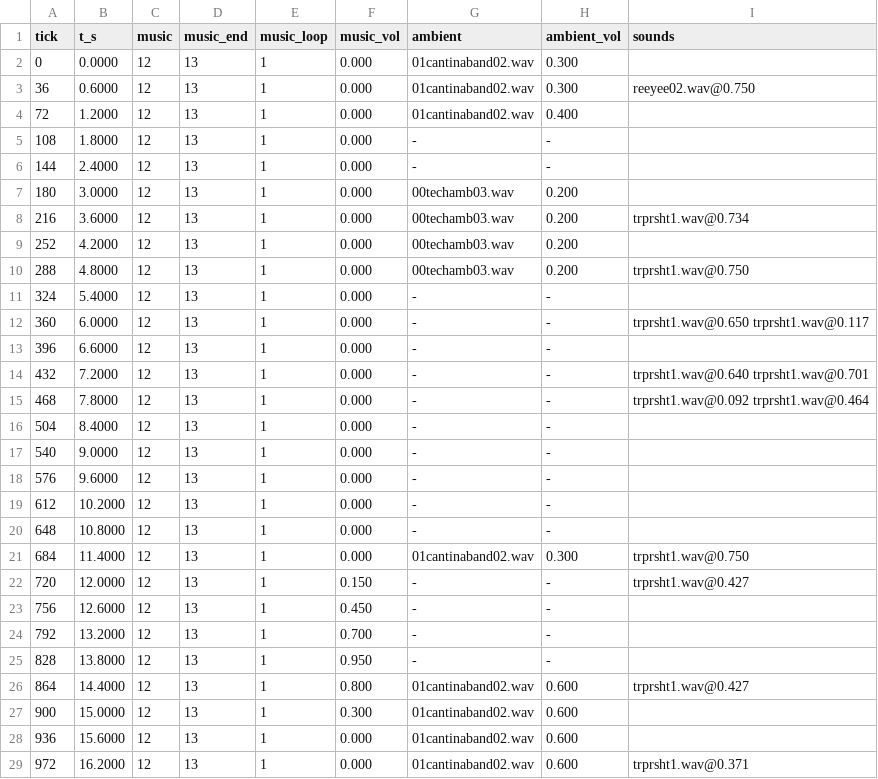
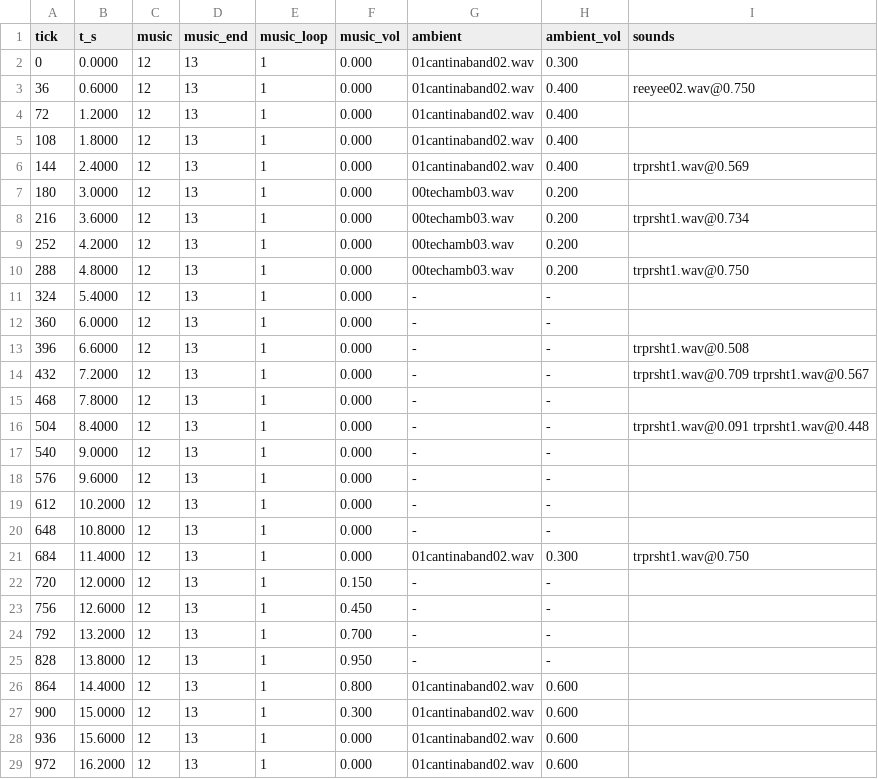
Before and after one commit to tigwyk/rust-jediknight, a TSV file: tools/parity/audiotrace/level1-audio-port.tsv, drawn as a sheet.

```diff
--- a/tools/parity/audiotrace/level1-audio-port.tsv
+++ b/tools/parity/audiotrace/level1-audio-port.tsv
@@ -2,6 +2,6 @@ tick	t_s	music	music_end	music_loop	music_vol	ambient	ambient_vol	sounds
 0	0.0000	12	13	1	0.000	01cantinaband02.wav	0.300	
-36	0.6000	12	13	1	0.000	01cantinaband02.wav	0.300	reeyee02.wav@0.750
+36	0.6000	12	13	1	0.000	01cantinaband02.wav	0.400	reeyee02.wav@0.750
 72	1.2000	12	13	1	0.000	01cantinaband02.wav	0.400	
-108	1.8000	12	13	1	0.000	-	-	
-144	2.4000	12	13	1	0.000	-	-	
+108	1.8000	12	13	1	0.000	01cantinaband02.wav	0.400	
+144	2.4000	12	13	1	0.000	01cantinaband02.wav	0.400	trprsht1.wav@0.569
 180	3.0000	12	13	1	0.000	00techamb03.wav	0.200	
@@ -11,7 +11,7 @@ tick	t_s	music	music_end	music_loop	music_vol	ambient	ambient_vol	sounds
 324	5.4000	12	13	1	0.000	-	-	
-360	6.0000	12	13	1	0.000	-	-	trprsht1.wav@0.650 trprsht1.wav@0.117
-396	6.6000	12	13	1	0.000	-	-	
-432	7.2000	12	13	1	0.000	-	-	trprsht1.wav@0.640 trprsht1.wav@0.701
-468	7.8000	12	13	1	0.000	-	-	trprsht1.wav@0.092 trprsht1.wav@0.464
-504	8.4000	12	13	1	0.000	-	-	
+360	6.0000	12	13	1	0.000	-	-	
+396	6.6000	12	13	1	0.000	-	-	trprsht1.wav@0.508
+432	7.2000	12	13	1	0.000	-	-	trprsht1.wav@0.709 trprsht1.wav@0.567
+468	7.8000	12	13	1	0.000	-	-	
+504	8.4000	12	13	1	0.000	-	-	trprsht1.wav@0.091 trprsht1.wav@0.448
 540	9.0000	12	13	1	0.000	-	-	
@@ -21,3 +21,3 @@ tick	t_s	music	music_end	music_loop	music_vol	ambient	ambient_vol	sounds
 684	11.4000	12	13	1	0.000	01cantinaband02.wav	0.300	trprsht1.wav@0.750
-720	12.0000	12	13	1	0.150	-	-	trprsht1.wav@0.427
+720	12.0000	12	13	1	0.150	-	-	
 756	12.6000	12	13	1	0.450	-	-	
@@ -25,5 +25,5 @@ tick	t_s	music	music_end	music_loop	music_vol	ambient	ambient_vol	sounds
 828	13.8000	12	13	1	0.950	-	-	
-864	14.4000	12	13	1	0.800	01cantinaband02.wav	0.600	trprsht1.wav@0.427
+864	14.4000	12	13	1	0.800	01cantinaband02.wav	0.600	
 900	15.0000	12	13	1	0.300	01cantinaband02.wav	0.600	
 936	15.6000	12	13	1	0.000	01cantinaband02.wav	0.600	
-972	16.2000	12	13	1	0.000	01cantinaband02.wav	0.600	trprsht1.wav@0.371
+972	16.2000	12	13	1	0.000	01cantinaband02.wav	0.600	
```
Also changed, not shown: tools/parity/audiotrace/level1-audio-retail.tsv, tools/parity/routes/level1-audio-route.tsv, 1 other file.
